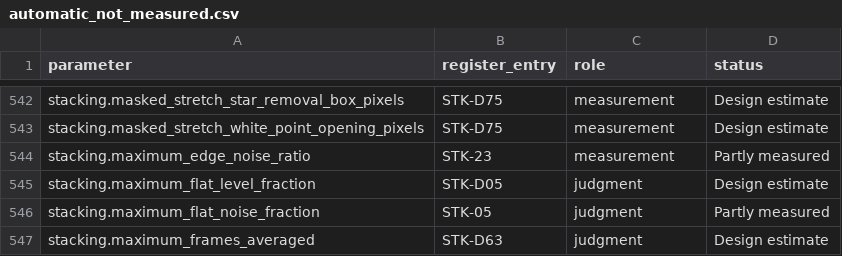
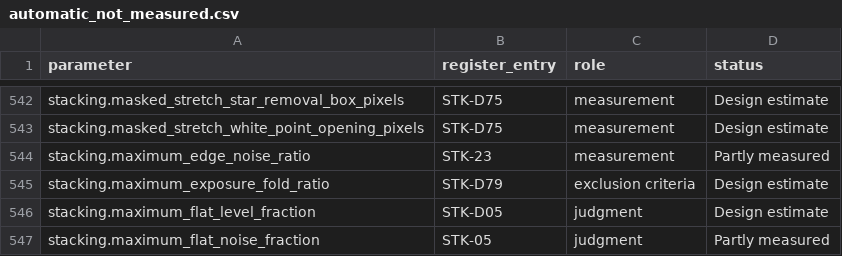
Before and after one commit to m1chae2/astrometrics, a CSV file: build/documentation/parameter_inventory/automatic_not_measured.csv, drawn as a sheet; only a part is shown, gaps mark what is left out; the shorter side is filled out with more unchanged rows.

```diff
--- a/build/documentation/parameter_inventory/automatic_not_measured.csv
+++ b/build/documentation/parameter_inventory/automatic_not_measured.csv
@@ -544,2 +544,3 @@ stacking.masked_stretch_white_point_opening_pixels,STK-D75,measurement,Design es
 stacking.maximum_edge_noise_ratio,STK-23,measurement,Partly measured
+stacking.maximum_exposure_fold_ratio,STK-D79,exclusion criteria,Design estimate
 stacking.maximum_flat_level_fraction,STK-D05,judgment,Design estimate
```
Also changed, not shown: 21 other files.
